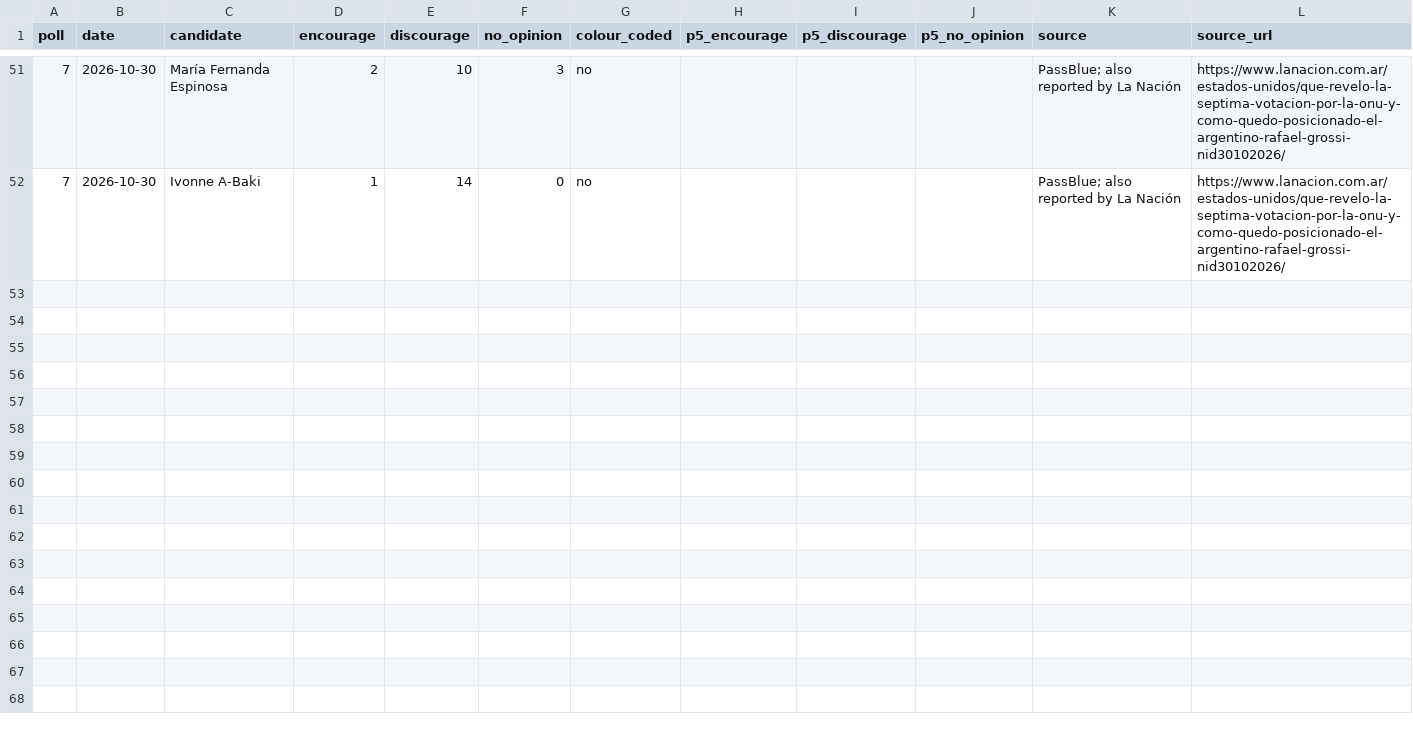
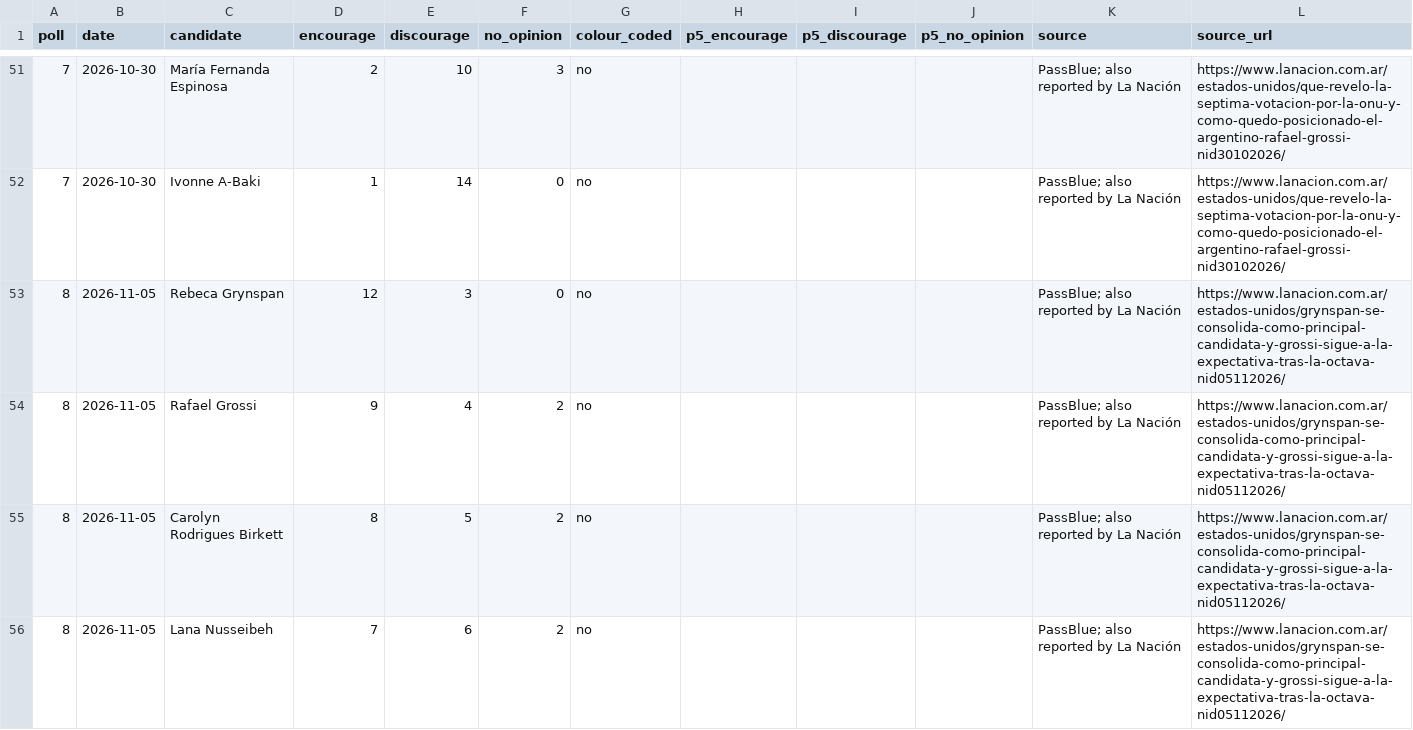
Before and after one commit to mdfazlulkarim/un-leadership-by-country, a CSV file: data/sg_straw_polls_2026.csv, drawn as a sheet; only a part is shown, gaps mark what is left out; the diff covers the shown part only.

```diff
--- a/data/sg_straw_polls_2026.csv
+++ b/data/sg_straw_polls_2026.csv
@@ -52 +52,5 @@ poll,date,candidate,encourage,discourage,no_opinion,colour_coded,p5_encourage,p5
 7,2026-10-30,Ivonne A-Baki,1,14,0,no,,,,PassBlue; also reported by La Nación,https://www.lanacion.com.ar/estados-unidos/que-revelo-la-septima-votacion-por-la-onu-y-como-quedo-posicionado-el-argentino-rafael-grossi-nid30102026/
+8,2026-11-05,Rebeca Grynspan,12,3,0,no,,,,PassBlue; also reported by La Nación,https://www.lanacion.com.ar/estados-unidos/grynspan-se-consolida-como-principal-candidata-y-grossi-sigue-a-la-expectativa-tras-la-octava-nid05112026/
+8,2026-11-05,Rafael Grossi,9,4,2,no,,,,PassBlue; also reported by La Nación,https://www.lanacion.com.ar/estados-unidos/grynspan-se-consolida-como-principal-candidata-y-grossi-sigue-a-la-expectativa-tras-la-octava-nid05112026/
+8,2026-11-05,Carolyn Rodrigues Birkett,8,5,2,no,,,,PassBlue; also reported by La Nación,https://www.lanacion.com.ar/estados-unidos/grynspan-se-consolida-como-principal-candidata-y-grossi-sigue-a-la-expectativa-tras-la-octava-nid05112026/
+8,2026-11-05,Lana Nusseibeh,7,6,2,no,,,,PassBlue; also reported by La Nación,https://www.lanacion.com.ar/estados-unidos/grynspan-se-consolida-como-principal-candidata-y-grossi-sigue-a-la-expectativa-tras-la-octava-nid05112026/
```
Also changed, not shown: 4 added rows elsewhere in this file, data/countries.csv, data/sg_selection_2026.csv, 7 other files.
